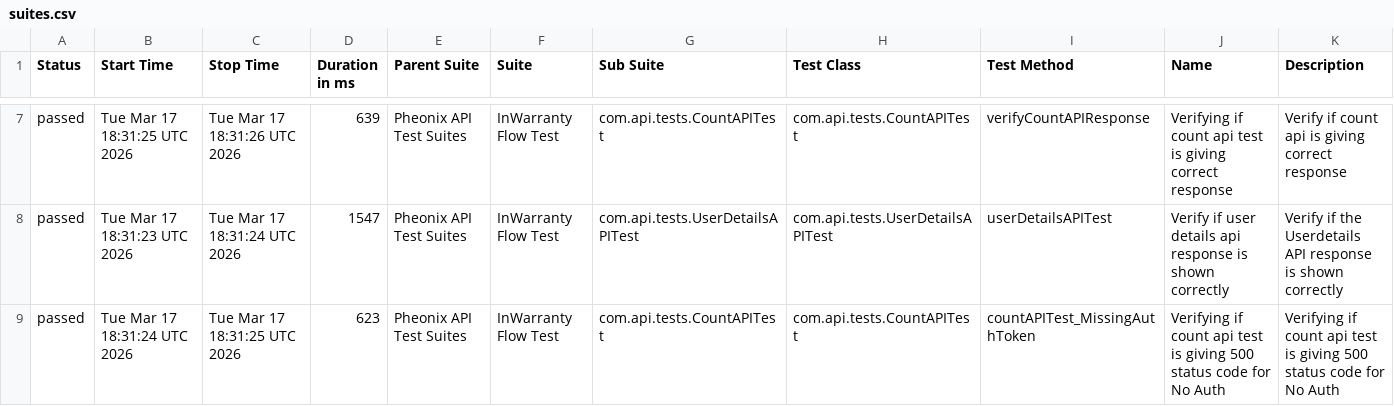
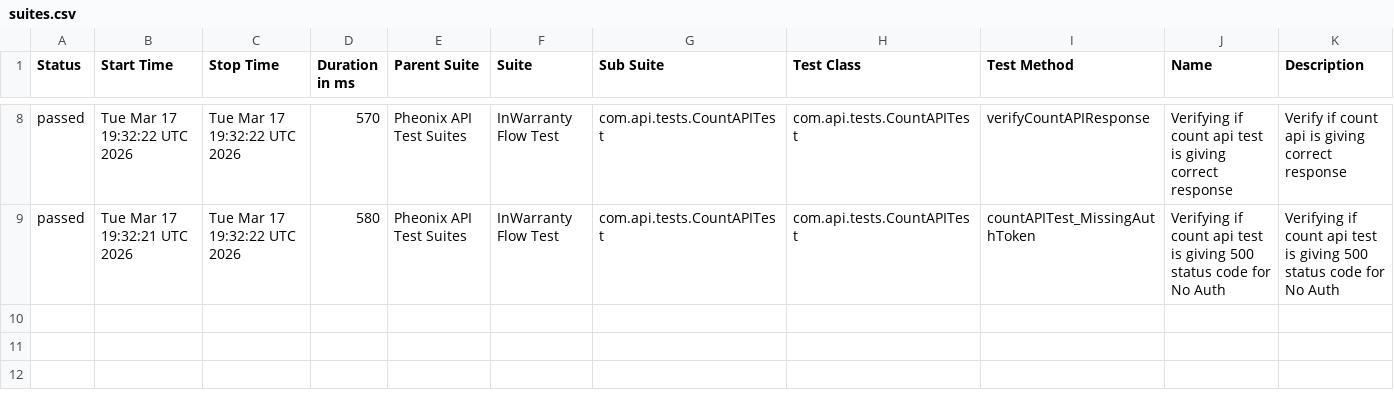
Before and after one commit to kstvds24/Phoenix-TestAutomationFrameWork, a CSV file: data/suites.csv, drawn as a sheet; only a part is shown, gaps mark what is left out; the diff covers the shown part only.

```diff
--- a/data/suites.csv
+++ b/data/suites.csv
@@ -7,3 +8,2 @@
-"passed","Tue Mar 17 18:31:25 UTC 2026","Tue Mar 17 18:31:26 UTC 2026","639","Pheonix API Test Suites","InWarranty Flow Test","com.api.tests.CountAPITest","com.api.tests.CountAPITest","verifyCountAPIResponse","Verifying if count api test is giving correct response","Verify if count api is giving correct response"
-"passed","Tue Mar 17 18:31:23 UTC 2026","Tue Mar 17 18:31:24 UTC 2026","1547","Pheonix API Test Suites","InWarranty Flow Test","com.api.tests.UserDetailsAPITest","com.api.tests.UserDetailsAPITest","userDetailsAPITest","Verify if user details api response is shown correctly","Verify if the Userdetails API response is shown correctly"
-"passed","Tue Mar 17 18:31:24 UTC 2026","Tue Mar 17 18:31:25 UTC 2026","623","Pheonix API Test Suites","InWarranty Flow Test","com.api.tests.CountAPITest","com.api.tests.CountAPITest","countAPITest_MissingAuthToken","Verifying if count api test is giving 500 status code for No Auth","Verifying if count api test is giving 500 status code for No Auth"
+"passed","Tue Mar 17 19:32:22 UTC 2026","Tue Mar 17 19:32:22 UTC 2026","570","Pheonix API Test Suites","InWarranty Flow Test","com.api.tests.CountAPITest","com.api.tests.CountAPITest","verifyCountAPIResponse","Verifying if count api test is giving correct response","Verify if count api is giving correct response"
+"passed","Tue Mar 17 19:32:21 UTC 2026","Tue Mar 17 19:32:22 UTC 2026","580","Pheonix API Test Suites","InWarranty Flow Test","com.api.tests.CountAPITest","com.api.tests.CountAPITest","countAPITest_MissingAuthToken","Verifying if count api test is giving 500 status code for No Auth","Verifying if count api test is giving 500 status code for No Auth"
```
Also changed, not shown: 1 added row and 30 edited cells elsewhere in this file, data/behaviors.csv, 57 other files.
